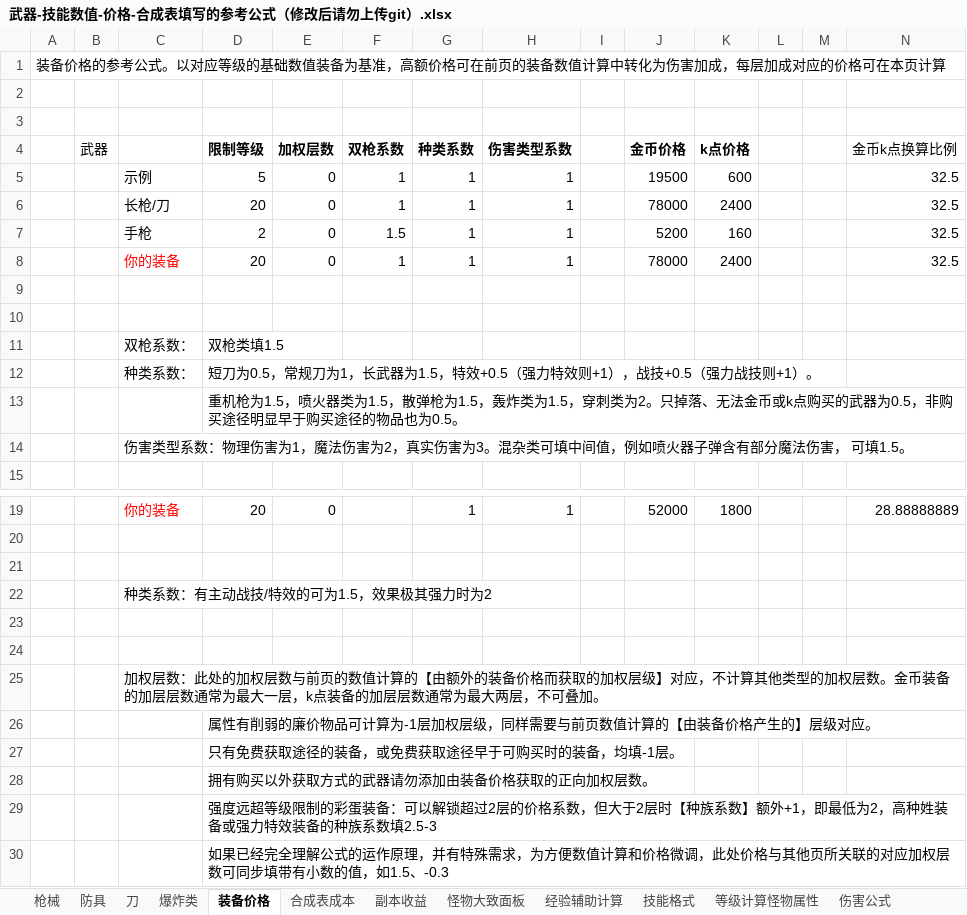
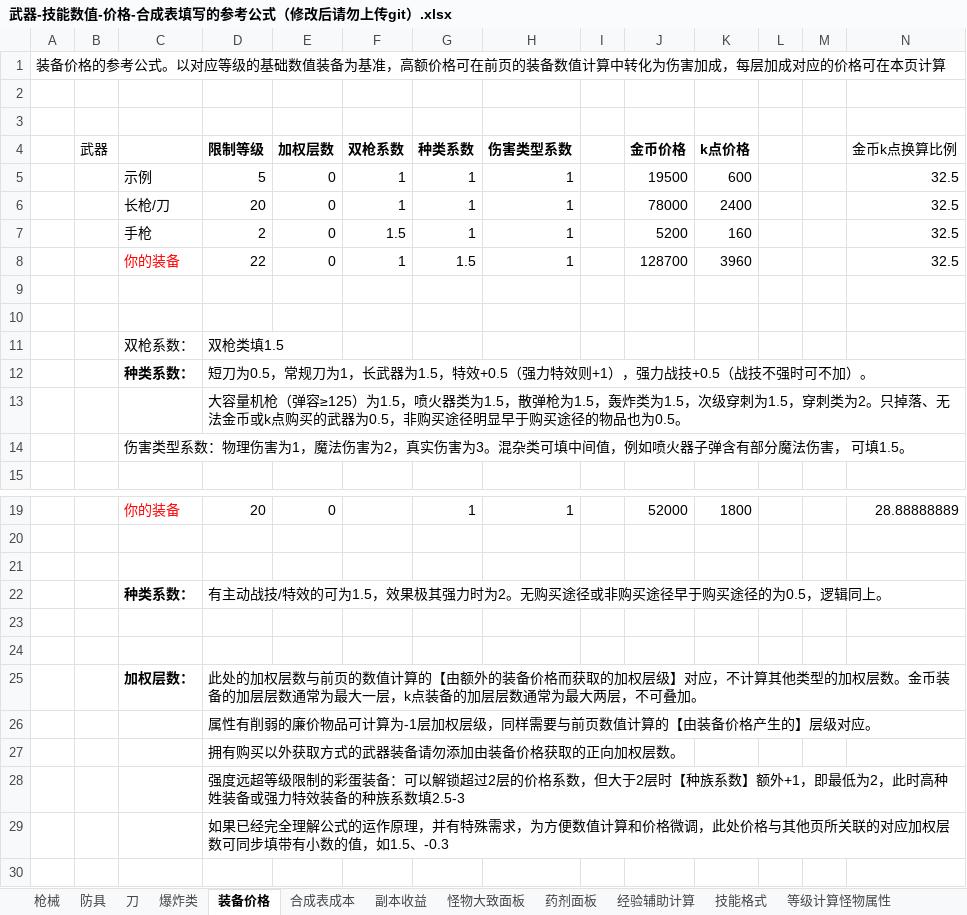
Before and after one commit to FlashNightModReborn/CrazyFlashNight, an Excel workbook: data/items/武器-技能数值-价格-合成表填写的参考公式（修改后请勿上传git）.xlsx, sheet 装备价格, drawn as a sheet; only a part is shown, gaps mark what is left out; values as stored, in another font and other column widths than the file's, no borders; removed rows and columns are numbered as before the commit, all else as after; the diff names each change by its address in the sheet, - before the commit and + after, or states it on an @@ line.

```diff
--- a/data/items/武器-技能数值-价格-合成表填写的参考公式（修改后请勿上传git）.xlsx (sheet 装备价格)
+++ b/data/items/武器-技能数值-价格-合成表填写的参考公式（修改后请勿上传git）.xlsx (sheet 装备价格)
+sheet tab: 药剂面板
-D8 (限制等级): 20
+D8 (限制等级): 22
-G8 (种类系数): 1
+G8 (种类系数): 1.5
-J8 (金币价格): 78000
+J8 (金币价格): 128700
-K8 (k点价格): 2400
+K8 (k点价格): 3960
-C12 bold: off
+C12 bold: on
-D12 (限制等级): …则+1），战技+0.5（强力战技则+1）。
+D12 (限制等级): …则+1），强力战技+0.5（战技不强时可不加）。
-D13 (限制等级): 重机枪为1.5，喷火器类为1.5，散弹枪为1.5，轰炸类为1.5，穿…
+D13 (限制等级): 大容量机枪（弹容≥125）为1.5，喷火器类为1.5，散弹枪为1.5，轰炸类为1.5，次级穿刺为1.5，穿…
-row 22:  |  | 种类系数：有主动战技/特效的可为1.5，效果极其强力时为2
+row 22:  |  | 种类系数： | 有主动战技/特效的可为1.5，效果极其强力时为2。无购买途径或非购买途径早于购买途径的为0.5，逻辑同上。
-row 25:  |  | 加权层数：此处的加权层数与前页的数值计算的【由额外的装备价格而获取的加权层级】对应，不计算其他类型的加权层数。金币装备的加层层数通常为最大一层，k点装备的加层层数通常为最大两层，不可叠加。
+row 25:  |  | 加权层数： | 此处的加权层数与前页的数值计算的【由额外的装备价格而获取的加权层级】对应，不计算其他类型的加权层数。金币装备的加层层数通常为最大一层，k点装备的加层层数通常为最大两层，不可叠加。
-D27 (限制等级): 只有免费获取途径的装备，或免费获取途径早于可购买时的装备，均填-1层。
+D27 (限制等级): 拥有购买以外获取方式的武器装备请勿添加由装备价格获取的正向加权层数。
-D28 (限制等级): 拥有购买以外获取方式的武器请勿添加由装备价格获取的正向加权层数。
+D28 (限制等级): 强度远超等级限制的彩蛋装备：可以解锁超过2层的价格系数，但大于2层时【种族系数】额外+1，即最低为2，此时高种姓装备或强力特效装备的种族系数填2.5-3
-row 29:  |  |  | 强度远超等级限制的彩蛋装备：可以解锁超过2层的价格系数，但大于2层时【种族系数】额外+1，即最低为2，高种姓装备或强力特效装备的种族系数填2.5-3
```
Also changed, not shown: sheet 枪械, sheet 其余计算, sheet 怪物大致面板, sheet 刀, sheet 合成表成本, sheet 爆炸类, formulas that keep their value, 1 other file.
